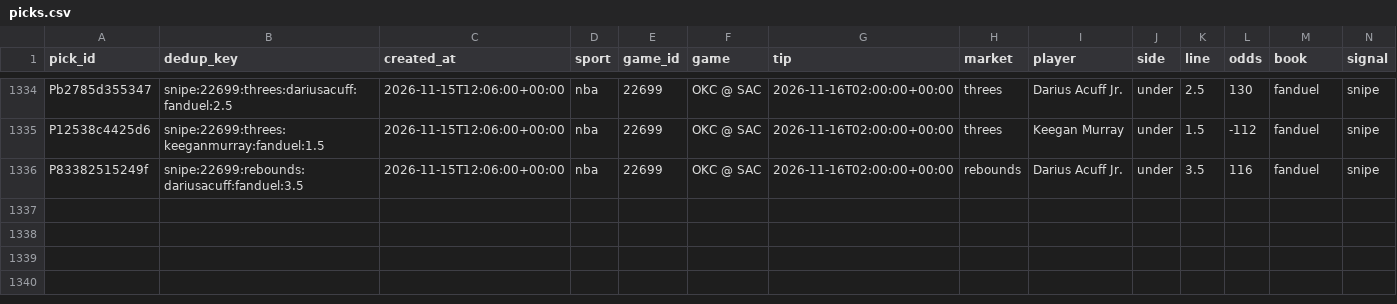
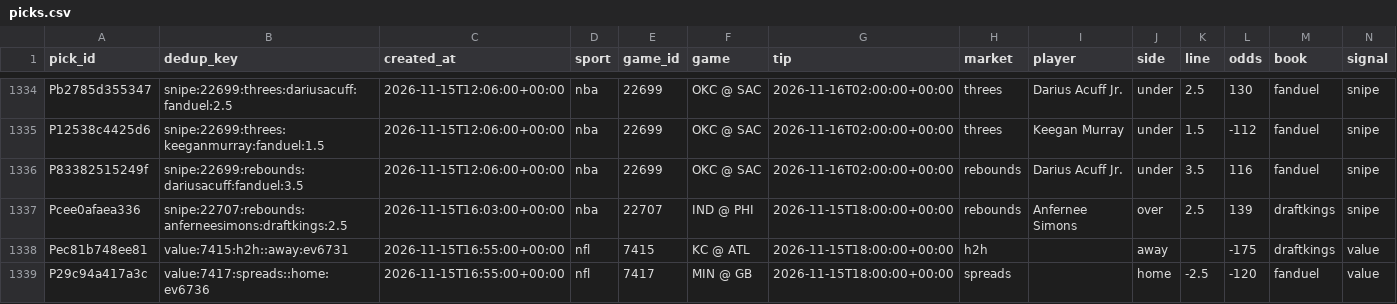
Before and after one commit to PirateKingInc/test-m11, a CSV file: ledger/picks.csv, drawn as a sheet; only a part is shown, gaps mark what is left out; rows hold the shown columns only; the diff names each change by its address in the sheet, - before the commit and + after, or states it on an @@ line.

```diff
--- a/ledger/picks.csv
+++ b/ledger/picks.csv
+row 1337: Pcee0afaea336 | snipe:22707:rebounds:anferneesimons:draftkings:2.5 | 2026-11-15T16:03:00+00:00 | nba | 22707 | IND @ PHI | 2026-11-15T18:00:00+00:00 | rebounds | Anfernee Simons | over | 2.5 | 139 | draftkings | snipe
+row 1338: Pec81b748ee81 | value:7415:h2h::away:ev6731 | 2026-11-15T16:55:00+00:00 | nfl | 7415 | KC @ ATL | 2026-11-15T18:00:00+00:00 | h2h |  | away |  | -175 | draftkings | value
+row 1339: P29c94a417a3c | value:7417:spreads::home:ev6736 | 2026-11-15T16:55:00+00:00 | nfl | 7417 | MIN @ GB | 2026-11-15T18:00:00+00:00 | spreads |  | home | -2.5 | -120 | fanduel | value
```
Also changed, not shown: ledger/annotations.csv, ledger/card.csv, 3 other files.
